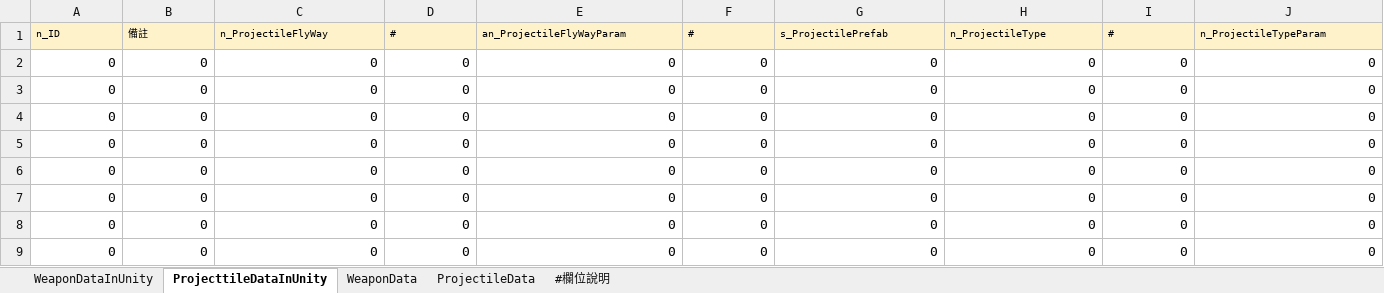
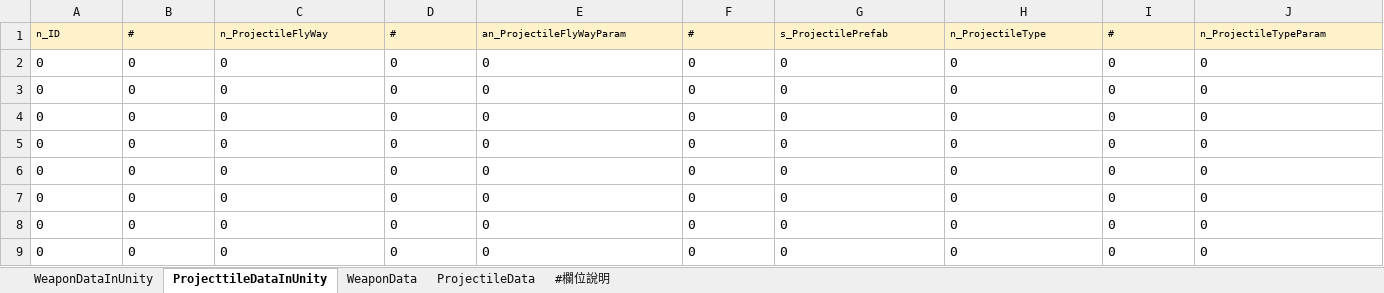
Before and after one commit to yzysonic/NineSquaeShoot, an Excel workbook: 0_File/1_Data/003_武器表.xlsx, sheet ProjecttileDataInUnity, drawn as a sheet; only a part is shown; values as stored, in another font and other column widths than the file's, no borders; the diff covers the shown part only; the diff names each change by its address in the sheet, - before the commit and + after, or states it on an @@ line.

```diff
--- a/0_File/1_Data/003_武器表.xlsx (sheet ProjecttileDataInUnity)
+++ b/0_File/1_Data/003_武器表.xlsx (sheet ProjecttileDataInUnity)
-B1: 備註
+B1: #
-A2:J9 alignment: right
+A2:J9 alignment: left
```
Also changed, not shown: cell formats elsewhere in this sheet, 0_File/1_Data/002_角色表.xlsx, 0_File/1_Data/004_戰鬥關卡表.xlsx.
